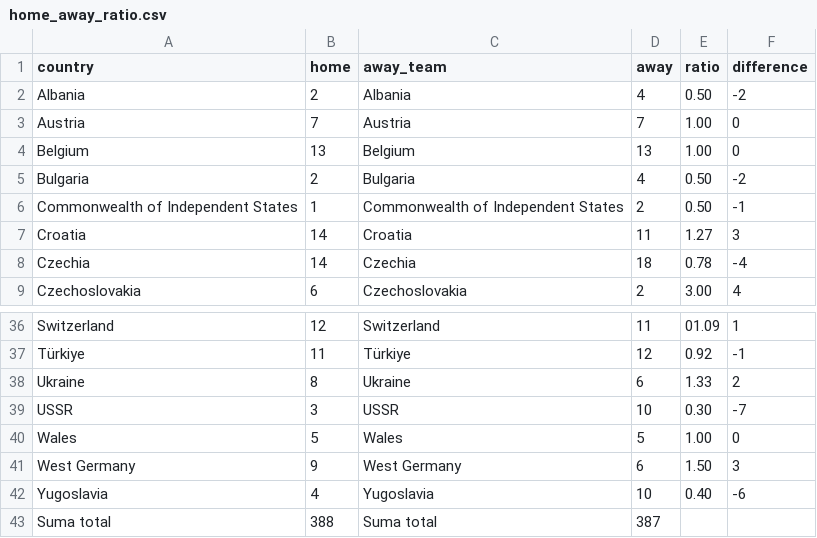
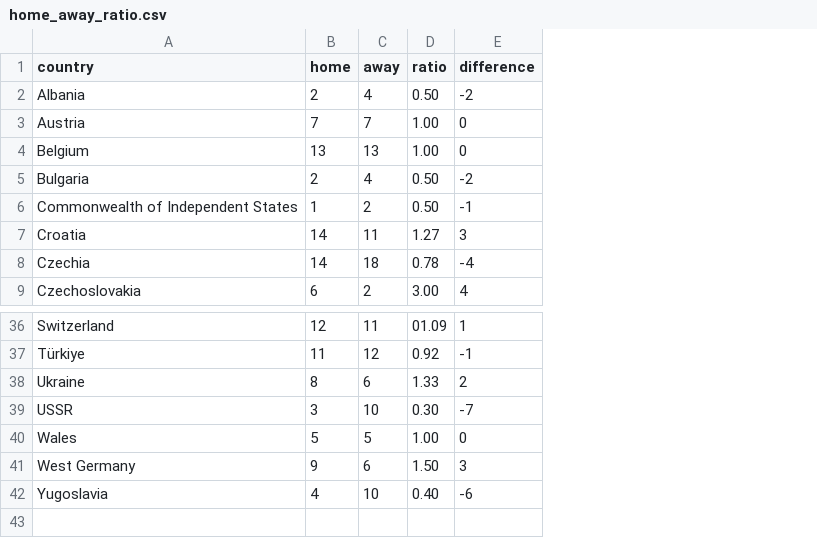
Before and after one commit to cheredia19/footy-euros-history, a CSV file: home_away_ratio.csv, drawn as a sheet; only a part is shown, gaps mark what is left out; the diff names each change by its address in the sheet, - before the commit and + after, or states it on an @@ line.

Commit message:
Update home_away_ratio.csv

```diff
--- a/home_away_ratio.csv
+++ b/home_away_ratio.csv
-column C (away_team), rows 2-9: Albania | Austria | Belgium | Bulgaria | Commonwealth of Independent States | Croatia | Czechia | Czechoslovakia; rows 36-42: Switzerland | Türkiye | Ukraine | USSR | Wales | West Germany | Yugoslavia
-row 43: Suma total | 388 | Suma total | 387
```
